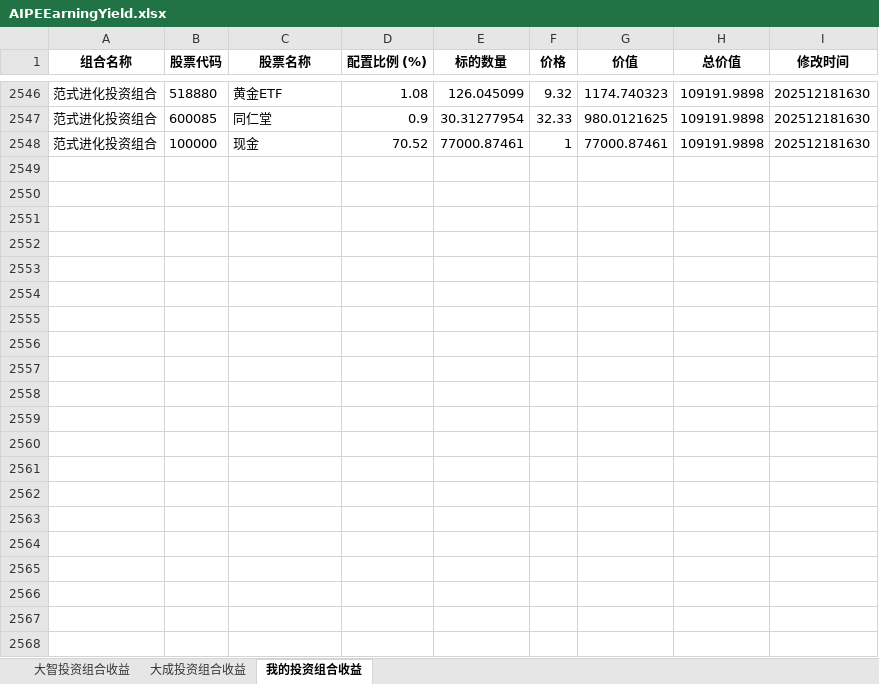
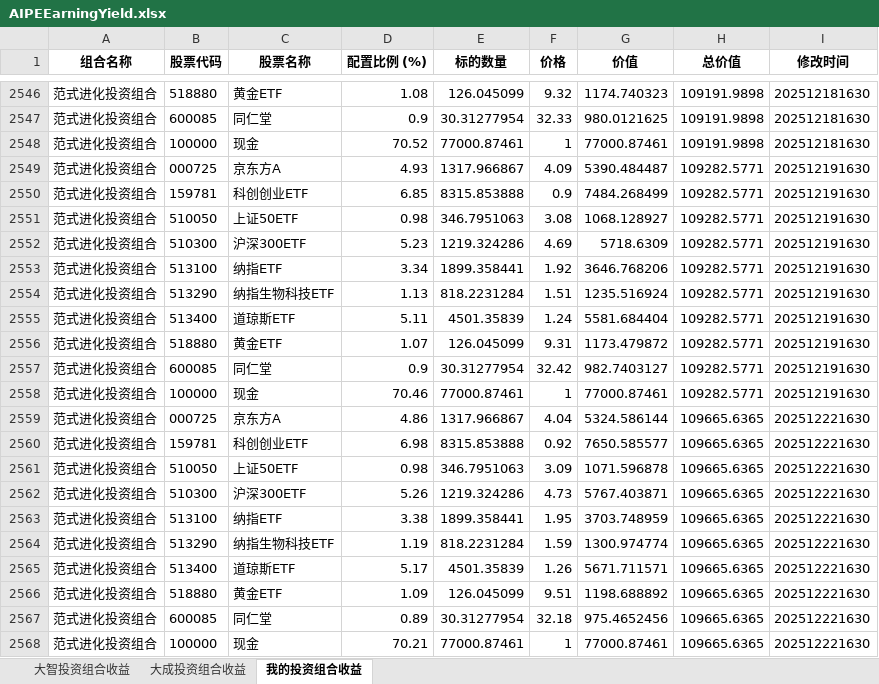
Before and after one commit to digital-era/AIPEMarketData, an Excel workbook: data/ey/AIPEEarningYield.xlsx, sheet 我的投资组合收益, drawn as a sheet; only a part is shown, gaps mark what is left out; values as stored, in another font and other column widths than the file's, no borders; the diff names each change by its address in the sheet, - before the commit and + after, or states it on an @@ line.

```diff
--- a/data/ey/AIPEEarningYield.xlsx (sheet 我的投资组合收益)
+++ b/data/ey/AIPEEarningYield.xlsx (sheet 我的投资组合收益)
+row 2549: 范式进化投资组合 | 000725 | 京东方A | 4.93 | 1317.966867 | 4.09 | 5390.484487 | 109282.5771 | 202512191630
+row 2550: 范式进化投资组合 | 159781 | 科创创业ETF | 6.85 | 8315.853888 | 0.9 | 7484.268499 | 109282.5771 | 202512191630
+row 2551: 范式进化投资组合 | 510050 | 上证50ETF | 0.98 | 346.7951063 | 3.08 | 1068.128927 | 109282.5771 | 202512191630
+row 2552: 范式进化投资组合 | 510300 | 沪深300ETF | 5.23 | 1219.324286 | 4.69 | 5718.6309 | 109282.5771 | 202512191630
+row 2553: 范式进化投资组合 | 513100 | 纳指ETF | 3.34 | 1899.358441 | 1.92 | 3646.768206 | 109282.5771 | 202512191630
+row 2554: 范式进化投资组合 | 513290 | 纳指生物科技ETF | 1.13 | 818.2231284 | 1.51 | 1235.516924 | 109282.5771 | 202512191630
+row 2555: 范式进化投资组合 | 513400 | 道琼斯ETF | 5.11 | 4501.35839 | 1.24 | 5581.684404 | 109282.5771 | 202512191630
+row 2556: 范式进化投资组合 | 518880 | 黄金ETF | 1.07 | 126.045099 | 9.31 | 1173.479872 | 109282.5771 | 202512191630
+row 2557: 范式进化投资组合 | 600085 | 同仁堂 | 0.9 | 30.31277954 | 32.42 | 982.7403127 | 109282.5771 | 202512191630
+row 2558: 范式进化投资组合 | 100000 | 现金 | 70.46 | 77000.87461 | 1 | 77000.87461 | 109282.5771 | 202512191630
+row 2559: 范式进化投资组合 | 000725 | 京东方A | 4.86 | 1317.966867 | 4.04 | 5324.586144 | 109665.6365 | 202512221630
+row 2560: 范式进化投资组合 | 159781 | 科创创业ETF | 6.98 | 8315.853888 | 0.92 | 7650.585577 | 109665.6365 | 202512221630
+row 2561: 范式进化投资组合 | 510050 | 上证50ETF | 0.98 | 346.7951063 | 3.09 | 1071.596878 | 109665.6365 | 202512221630
+row 2562: 范式进化投资组合 | 510300 | 沪深300ETF | 5.26 | 1219.324286 | 4.73 | 5767.403871 | 109665.6365 | 202512221630
+row 2563: 范式进化投资组合 | 513100 | 纳指ETF | 3.38 | 1899.358441 | 1.95 | 3703.748959 | 109665.6365 | 202512221630
+row 2564: 范式进化投资组合 | 513290 | 纳指生物科技ETF | 1.19 | 818.2231284 | 1.59 | 1300.974774 | 109665.6365 | 202512221630
+row 2565: 范式进化投资组合 | 513400 | 道琼斯ETF | 5.17 | 4501.35839 | 1.26 | 5671.711571 | 109665.6365 | 202512221630
+row 2566: 范式进化投资组合 | 518880 | 黄金ETF | 1.09 | 126.045099 | 9.51 | 1198.688892 | 109665.6365 | 202512221630
+row 2567: 范式进化投资组合 | 600085 | 同仁堂 | 0.89 | 30.31277954 | 32.18 | 975.4652456 | 109665.6365 | 202512221630
+row 2568: 范式进化投资组合 | 100000 | 现金 | 70.21 | 77000.87461 | 1 | 77000.87461 | 109665.6365 | 202512221630
```
Also changed, not shown: sheet 大成投资组合收益, sheet 大智投资组合收益, 4 other files.
